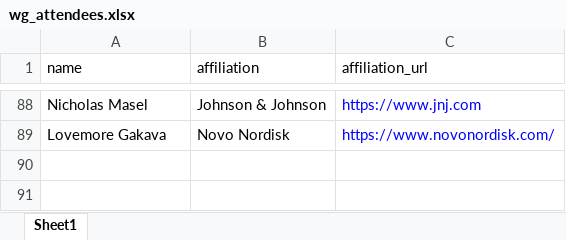
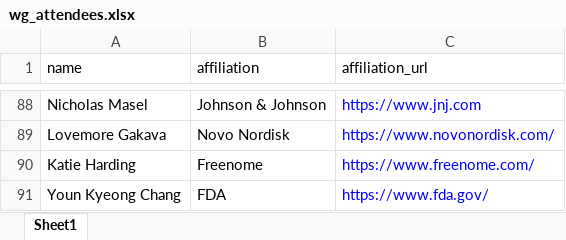
Before and after one commit to RConsortium/submissions-wg, an Excel workbook: data/wg_attendees.xlsx, sheet Sheet1, drawn as a sheet; only a part is shown, gaps mark what is left out; values as stored, in another font and other column widths than the file's, no borders; the diff names each change by its address in the sheet, - before the commit and + after, or states it on an @@ line.

Commit message:
Minutes for 2024-11-01 working group meeting (#128)
* add new attendees Katie Harding and Youn Kyeong Chang

* open external links in a new tab

* add minutes for 2024-11-01 working group meeting

* update default date for minutes gen page

```diff
--- a/data/wg_attendees.xlsx (sheet Sheet1)
+++ b/data/wg_attendees.xlsx (sheet Sheet1)
+row 90: Katie Harding | Freenome | https://www.freenome.com/
+row 91: Youn Kyeong Chang | FDA | https://www.fda.gov/
```
Also changed, not shown: 4 other files.
